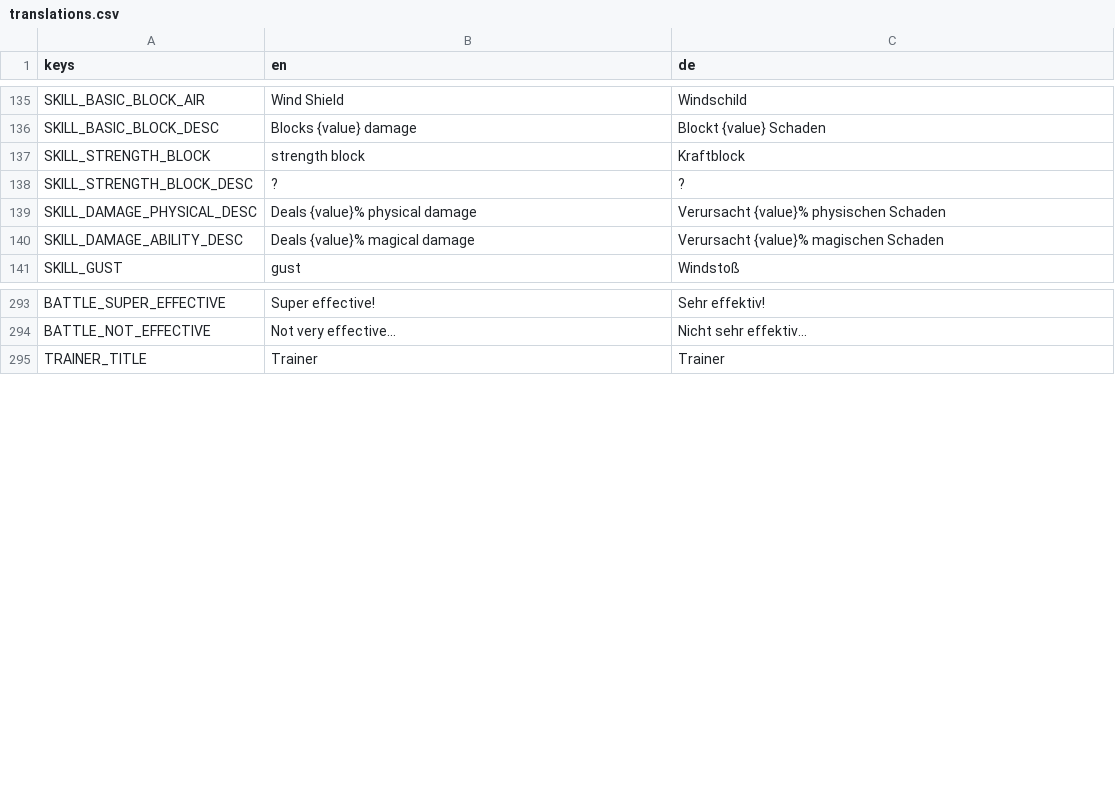
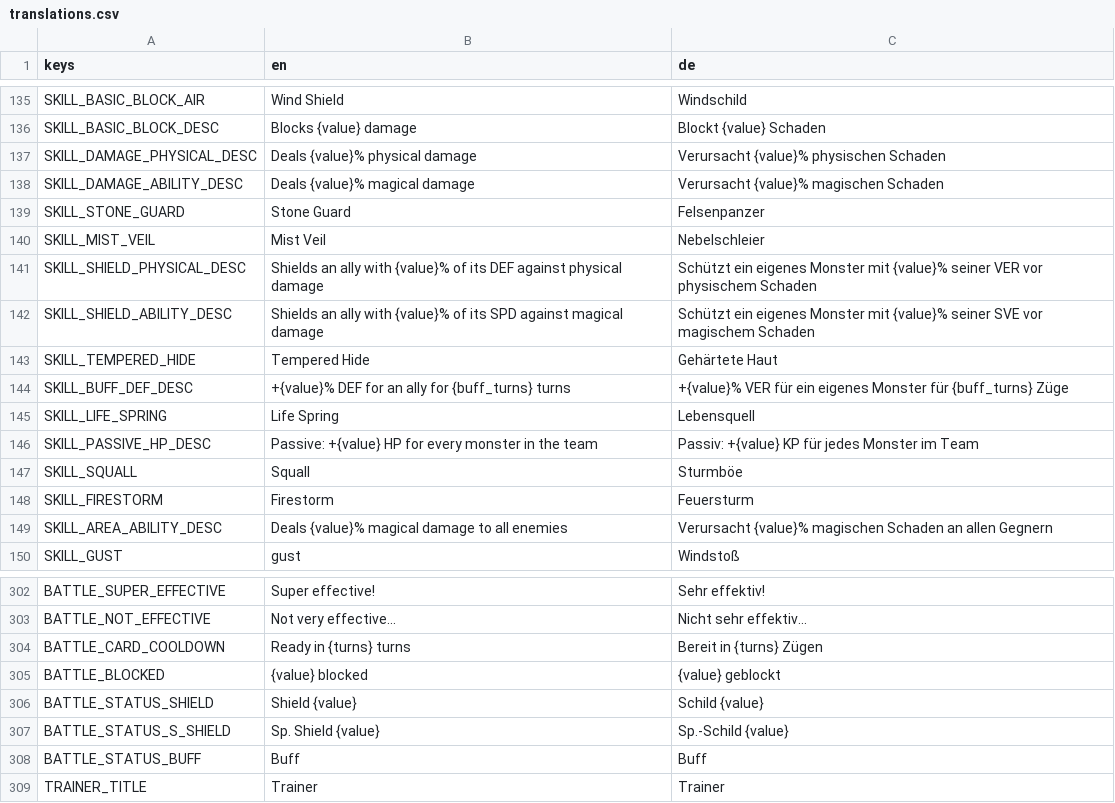
Before and after one commit to GaraGentor/Mon-Rogue, a CSV file: localization/translations.csv, drawn as a sheet; only a part is shown, gaps mark what is left out.

```diff
--- a/localization/translations.csv
+++ b/localization/translations.csv
@@ -160,6 +160,15 @@ SKILL_BASIC_BLOCK_AIR,Wind Shield,Windschild
 SKILL_BASIC_BLOCK_DESC,Blocks {value} damage,Blockt {value} Schaden
-SKILL_STRENGTH_BLOCK,strength block,Kraftblock
-SKILL_STRENGTH_BLOCK_DESC,?,?
 SKILL_DAMAGE_PHYSICAL_DESC,Deals {value}% physical damage,Verursacht {value}% physischen Schaden
 SKILL_DAMAGE_ABILITY_DESC,Deals {value}% magical damage,Verursacht {value}% magischen Schaden
+SKILL_STONE_GUARD,Stone Guard,Felsenpanzer
+SKILL_MIST_VEIL,Mist Veil,Nebelschleier
+SKILL_SHIELD_PHYSICAL_DESC,Shields an ally with {value}% of its DEF against physical damage,Schützt ein eigenes Monster mit {value}% seiner VER vor physischem Schaden
+SKILL_SHIELD_ABILITY_DESC,Shields an ally with {value}% of its SPD against magical damage,Schützt ein eigenes Monster mit {value}% seiner SVE vor magischem Schaden
+SKILL_TEMPERED_HIDE,Tempered Hide,Gehärtete Haut
+SKILL_BUFF_DEF_DESC,+{value}% DEF for an ally for {buff_turns} turns,+{value}% VER für ein eigenes Monster für {buff_turns} Züge
+SKILL_LIFE_SPRING,Life Spring,Lebensquell
+SKILL_PASSIVE_HP_DESC,Passive: +{value} HP for every monster in the team,Passiv: +{value} KP für jedes Monster im Team
+SKILL_SQUALL,Squall,Sturmböe
+SKILL_FIRESTORM,Firestorm,Feuersturm
+SKILL_AREA_ABILITY_DESC,Deals {value}% magical damage to all enemies,Verursacht {value}% magischen Schaden an allen Gegnern
 SKILL_GUST,gust,Windstoß
@@ -318,2 +327,7 @@ BATTLE_SUPER_EFFECTIVE,Super effective!,Sehr effektiv!
 BATTLE_NOT_EFFECTIVE,Not very effective...,Nicht sehr effektiv...
+BATTLE_CARD_COOLDOWN,Ready in {turns} turns,Bereit in {turns} Zügen
+BATTLE_BLOCKED,{value} blocked,{value} geblockt
+BATTLE_STATUS_SHIELD,Shield {value},Schild {value}
+BATTLE_STATUS_S_SHIELD,Sp. Shield {value},Sp.-Schild {value}
+BATTLE_STATUS_BUFF,Buff,Buff
 TRAINER_TITLE,Trainer,Trainer
```
Also changed, not shown: 9 other files.
